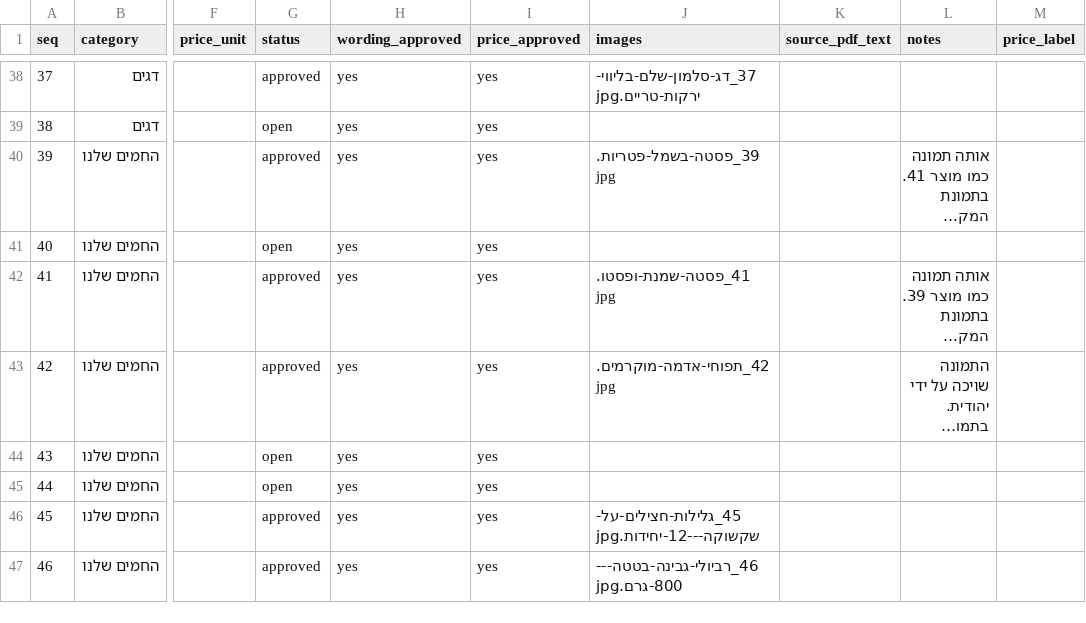
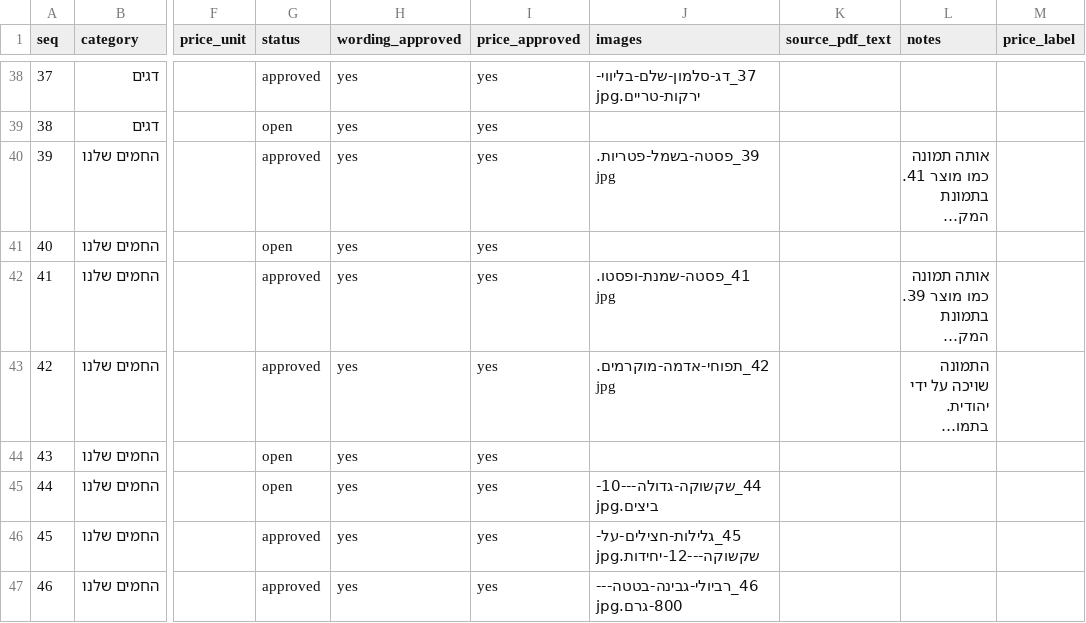
Before and after one commit to Evyatar-Hazan/nis-boutique-catering, a CSV file: apps/frontend/nis-boutique-catering/data/products.csv, drawn as a sheet; only a part is shown, gaps mark what is left out; long unchanged cells end in …; the diff names each change by its address in the sheet, - before the commit and + after, or states it on an @@ line.

Commit message:
feat(catalog): add image for product 44

```diff
--- a/apps/frontend/nis-boutique-catering/data/products.csv
+++ b/apps/frontend/nis-boutique-catering/data/products.csv
-J45 (images): (empty)
+J45 (images): 44_שקשוקה-גדולה---10-ביצים.jpg
```
Also changed, not shown: 4 other files.
